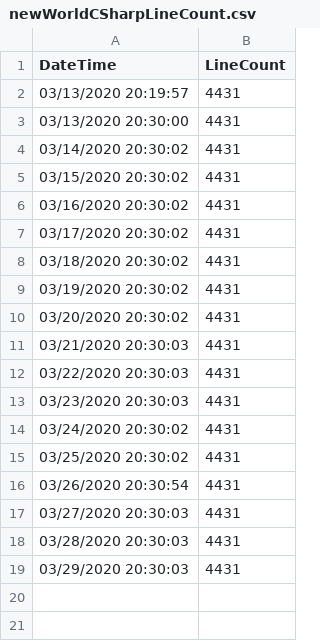
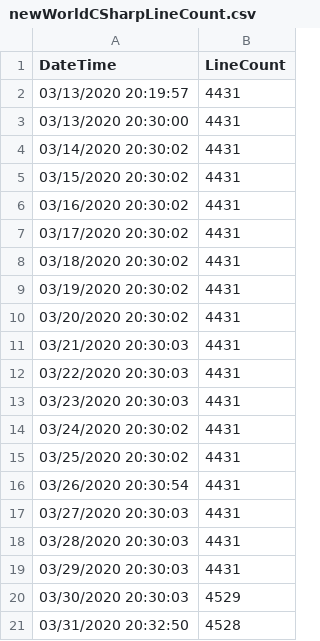
Before and after one commit to easterprince/new-world-project, a CSV file: newWorldCSharpLineCount.csv, drawn as a sheet.

```diff
--- a/newWorldCSharpLineCount.csv
+++ b/newWorldCSharpLineCount.csv
@@ -19 +19,3 @@ DateTime,LineCount
 03/29/2020 20:30:03,4431
+03/30/2020 20:30:03,4529
+03/31/2020 20:32:50,4528
```
Also changed, not shown: 36 other files.
